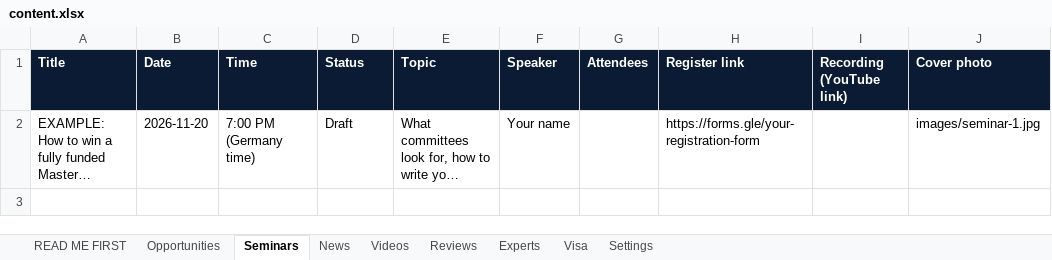
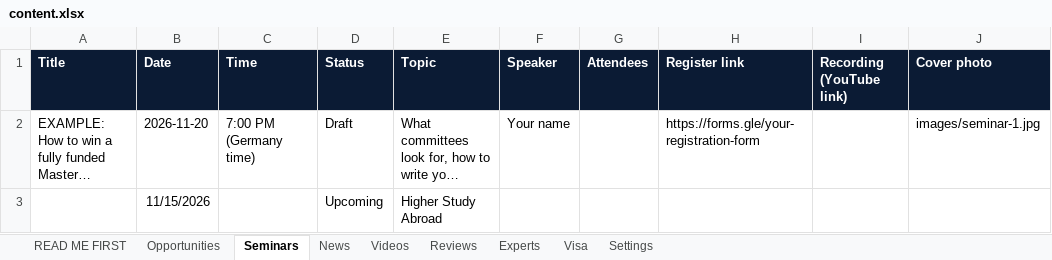
Before and after one commit to unipilotglobal/unipilotglobal, an Excel workbook: content.xlsx, sheet Seminars, drawn as a sheet; long unchanged cells end in …; values as stored, in another font and other column widths than the file's, no borders; the diff names each change by its address in the sheet, - before the commit and + after, or states it on an @@ line.

```diff
--- a/content.xlsx (sheet Seminars)
+++ b/content.xlsx (sheet Seminars)
+row 3:  | 11/15/2026 |  | Upcoming | Higher Study Abroad
```
Also changed, not shown: sheet Opportunities, sheet Reviews, sheet Experts, sheet Settings.
